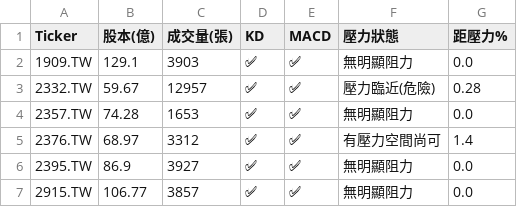
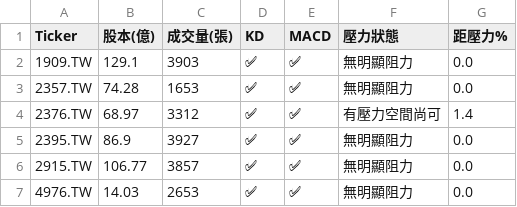
Before and after one commit to bdron0222-cpu/stock-radar, a CSV file: results.csv, drawn as a sheet; removed rows and columns are numbered as before the commit, all else as after; the diff names each change by its address in the sheet, - before the commit and + after, or states it on an @@ line.

```diff
--- a/results.csv
+++ b/results.csv
-row 3: 2332.TW | 59.67 | 12957 | ✅ | ✅ | 壓力臨近(危險) | 0.28
+row 7: 4976.TW | 14.03 | 2653 | ✅ | ✅ | 無明顯阻力 | 0.0
```
Also changed, not shown: 1 other file.
